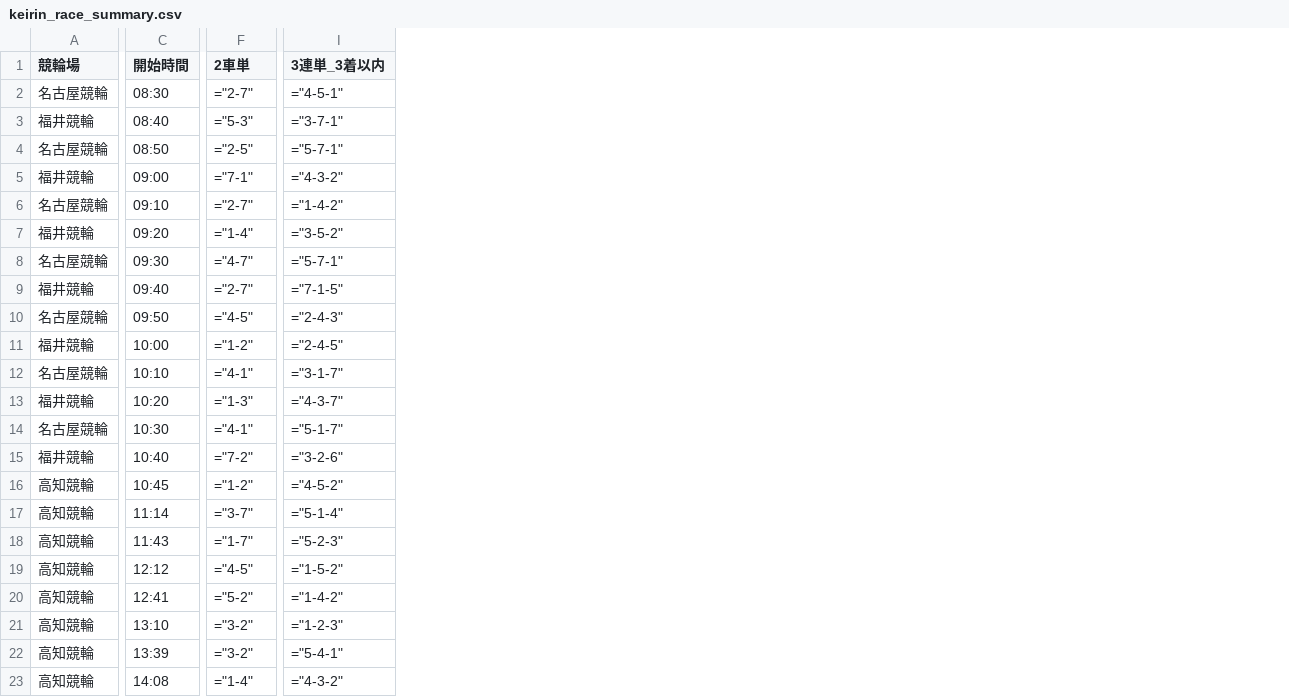
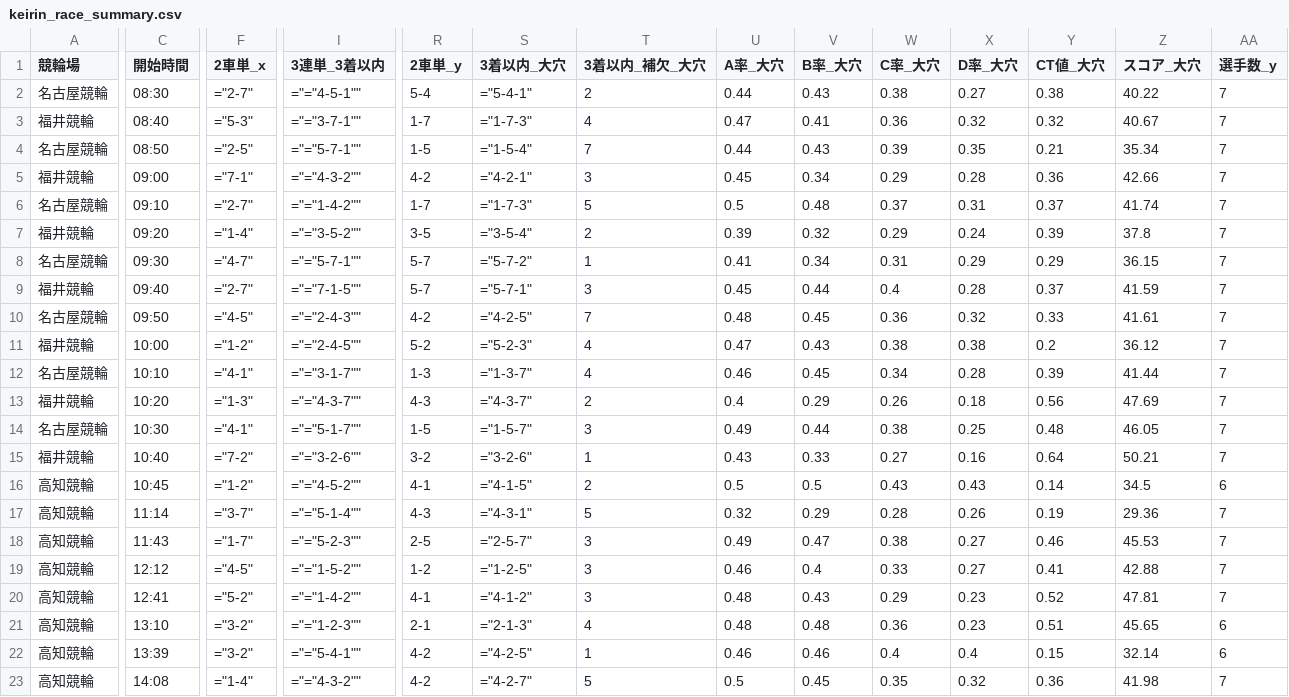
Before and after one commit to ama04149/keirin-ai, a CSV file: keirin_race_summary.csv, drawn as a sheet; only a part is shown, gaps mark what is left out; the diff covers the shown part only; the diff names each change by its address in the sheet, - before the commit and + after, or states it on an @@ line.

Commit message:
Data update: 2025-08-24 13:04

```diff
--- a/keirin_race_summary.csv
+++ b/keirin_race_summary.csv
+column R (2車単_y), rows 2-23: 5-4 | 1-7 | 1-5 | 4-2 | 1-7 | 3-5 | 5-7 | 5-7 | 4-2 | 5-2 | 1-3 | 4-3 | 1-5 | 3-2 | 4-1 | 4-3 | 2-5 | 1-2 | 4-1 | 2-1 | 4-2 | 4-2
+column S (3着以内_大穴), rows 2-23: ="5-4-1" | ="1-7-3" | ="1-5-4" | ="4-2-1" | ="1-7-3" | ="3-5-4" | ="5-7-2" | ="5-7-1" | ="4-2-5" | ="5-2-3" | ="1-3-7" | ="4-3-7" | ="1-5-7" | ="3-2-6" | ="4-1-5" | ="4-3-1" | ="2-5-7" | ="1-2-5" | ="4-1-2" | ="2-1-3" | ="4-2-5" | ="4-2-7"
+column T (3着以内_補欠_大穴), rows 2-23: 2 | 4 | 7 | 3 | 5 | 2 | 1 | 3 | 7 | 4 | 4 | 2 | 3 | 1 | 2 | 5 | 3 | 3 | 3 | 4 | 1 | 5
+column U (A率_大穴), rows 2-23: 0.44 | 0.47 | 0.44 | 0.45 | 0.5 | 0.39 | 0.41 | 0.45 | 0.48 | 0.47 | 0.46 | 0.4 | 0.49 | 0.43 | 0.5 | 0.32 | 0.49 | 0.46 | 0.48 | 0.48 | 0.46 | 0.5
+column V (B率_大穴), rows 2-23: 0.43 | 0.41 | 0.43 | 0.34 | 0.48 | 0.32 | 0.34 | 0.44 | 0.45 | 0.43 | 0.45 | 0.29 | 0.44 | 0.33 | 0.5 | 0.29 | 0.47 | 0.4 | 0.43 | 0.48 | 0.46 | 0.45
+column W (C率_大穴), rows 2-23: 0.38 | 0.36 | 0.39 | 0.29 | 0.37 | 0.29 | 0.31 | 0.4 | 0.36 | 0.38 | 0.34 | 0.26 | 0.38 | 0.27 | 0.43 | 0.28 | 0.38 | 0.33 | 0.29 | 0.36 | 0.4 | 0.35
+column X (D率_大穴), rows 2-23: 0.27 | 0.32 | 0.35 | 0.28 | 0.31 | 0.24 | 0.29 | 0.28 | 0.32 | 0.38 | 0.28 | 0.18 | 0.25 | 0.16 | 0.43 | 0.26 | 0.27 | 0.27 | 0.23 | 0.23 | 0.4 | 0.32
+column Y (CT値_大穴), rows 2-23: 0.38 | 0.32 | 0.21 | 0.36 | 0.37 | 0.39 | 0.29 | 0.37 | 0.33 | 0.2 | 0.39 | 0.56 | 0.48 | 0.64 | 0.14 | 0.19 | 0.46 | 0.41 | 0.52 | 0.51 | 0.15 | 0.36
+column Z (スコア_大穴), rows 2-23: 40.22 | 40.67 | 35.34 | 42.66 | 41.74 | 37.8 | 36.15 | 41.59 | 41.61 | 36.12 | 41.44 | 47.69 | 46.05 | 50.21 | 34.5 | 29.36 | 45.53 | 42.88 | 47.81 | 45.65 | 32.14 | 41.98
+column AA (選手数_y), rows 2-23: 7 | 7 | 7 | 7 | 7 | 7 | 7 | 7 | 7 | 7 | 7 | 7 | 7 | 7 | 6 | 7 | 7 | 7 | 7 | 6 | 6 | 7
-F1: 2車単
+F1: 2車単_x
-I2 (3連単_3着以内): ="4-5-1"
+I2 (3連単_3着以内): ="="4-5-1""
-I3 (3連単_3着以内): ="3-7-1"
+I3 (3連単_3着以内): ="="3-7-1""
-I4 (3連単_3着以内): ="5-7-1"
+I4 (3連単_3着以内): ="="5-7-1""
-I5 (3連単_3着以内): ="4-3-2"
+I5 (3連単_3着以内): ="="4-3-2""
-I6 (3連単_3着以内): ="1-4-2"
+I6 (3連単_3着以内): ="="1-4-2""
-I7 (3連単_3着以内): ="3-5-2"
+I7 (3連単_3着以内): ="="3-5-2""
-I8 (3連単_3着以内): ="5-7-1"
+I8 (3連単_3着以内): ="="5-7-1""
-I9 (3連単_3着以内): ="7-1-5"
+I9 (3連単_3着以内): ="="7-1-5""
-I10 (3連単_3着以内): ="2-4-3"
+I10 (3連単_3着以内): ="="2-4-3""
-I11 (3連単_3着以内): ="2-4-5"
+I11 (3連単_3着以内): ="="2-4-5""
-I12 (3連単_3着以内): ="3-1-7"
+I12 (3連単_3着以内): ="="3-1-7""
-I13 (3連単_3着以内): ="4-3-7"
+I13 (3連単_3着以内): ="="4-3-7""
-I14 (3連単_3着以内): ="5-1-7"
+I14 (3連単_3着以内): ="="5-1-7""
-I15 (3連単_3着以内): ="3-2-6"
+I15 (3連単_3着以内): ="="3-2-6""
-I16 (3連単_3着以内): ="4-5-2"
+I16 (3連単_3着以内): ="="4-5-2""
-I17 (3連単_3着以内): ="5-1-4"
+I17 (3連単_3着以内): ="="5-1-4""
-I18 (3連単_3着以内): ="5-2-3"
+I18 (3連単_3着以内): ="="5-2-3""
-I19 (3連単_3着以内): ="1-5-2"
+I19 (3連単_3着以内): ="="1-5-2""
-I20 (3連単_3着以内): ="1-4-2"
+I20 (3連単_3着以内): ="="1-4-2""
-I21 (3連単_3着以内): ="1-2-3"
+I21 (3連単_3着以内): ="="1-2-3""
-I22 (3連単_3着以内): ="5-4-1"
+I22 (3連単_3着以内): ="="5-4-1""
-I23 (3連単_3着以内): ="4-3-2"
+I23 (3連単_3着以内): ="="4-3-2""
```
Also changed, not shown: 38 edited cells elsewhere in this file, keirin_race_summary2.csv, keirin_race_summary3.csv, 2 other files.
